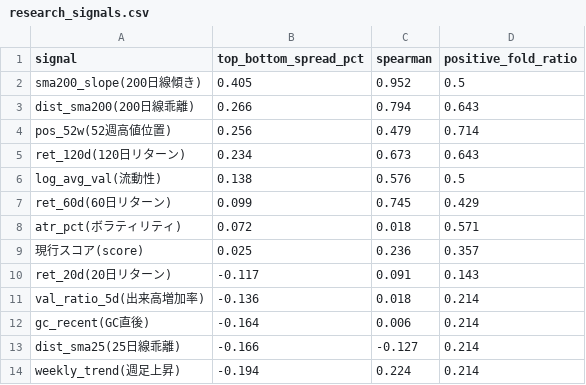
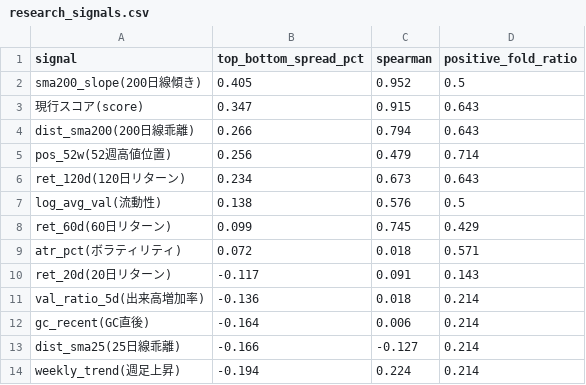
Before and after one commit to mrkm3845-web/Stock_app, a CSV file: back_tester/results/research_signals.csv, drawn as a sheet; removed rows and columns are numbered as before the commit, all else as after; the diff names each change by its address in the sheet, - before the commit and + after, or states it on an @@ line.

```diff
--- a/back_tester/results/research_signals.csv
+++ b/back_tester/results/research_signals.csv
+row 3: 現行スコア(score) | 0.347 | 0.915 | 0.643
-row 9: 現行スコア(score) | 0.025 | 0.236 | 0.357
```
Also changed, not shown: back_tester/results/backtest_tier_exit.csv, back_tester/results/backtest_walkforward_result.csv, 5 other files.
